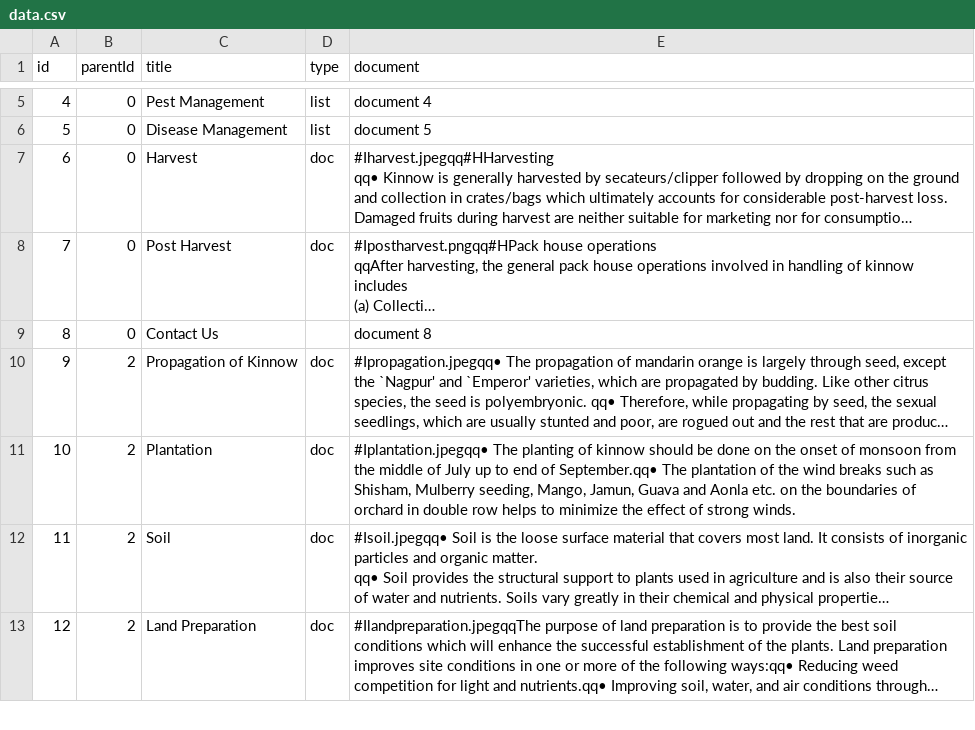
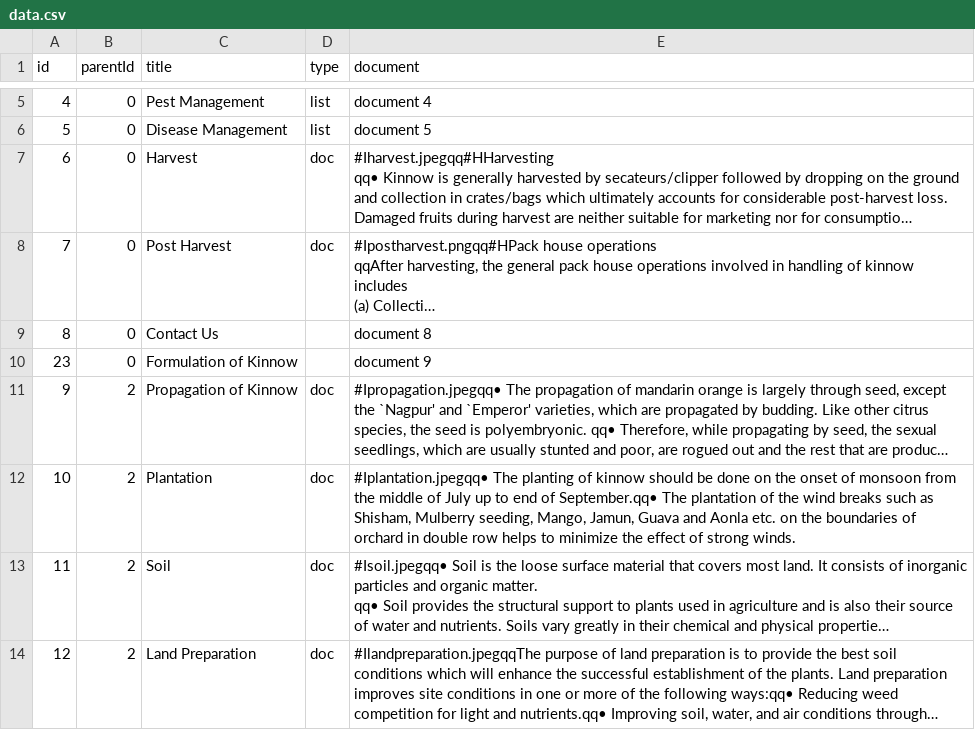
Before and after one commit to ranjan20000516/agriculture, a CSV file: app/src/main/assets/data.csv, drawn as a sheet; only a part is shown, gaps mark what is left out; long unchanged cells end in …; the diff names each change by its address in the sheet, - before the commit and + after, or states it on an @@ line.

Commit message:
added the formulation page and removed formula from inside

```diff
--- a/app/src/main/assets/data.csv
+++ b/app/src/main/assets/data.csv
+row 10: 23 | 0 | Formulation of Kinnow |  | document 9
```
Also changed, not shown: 1 other file.
